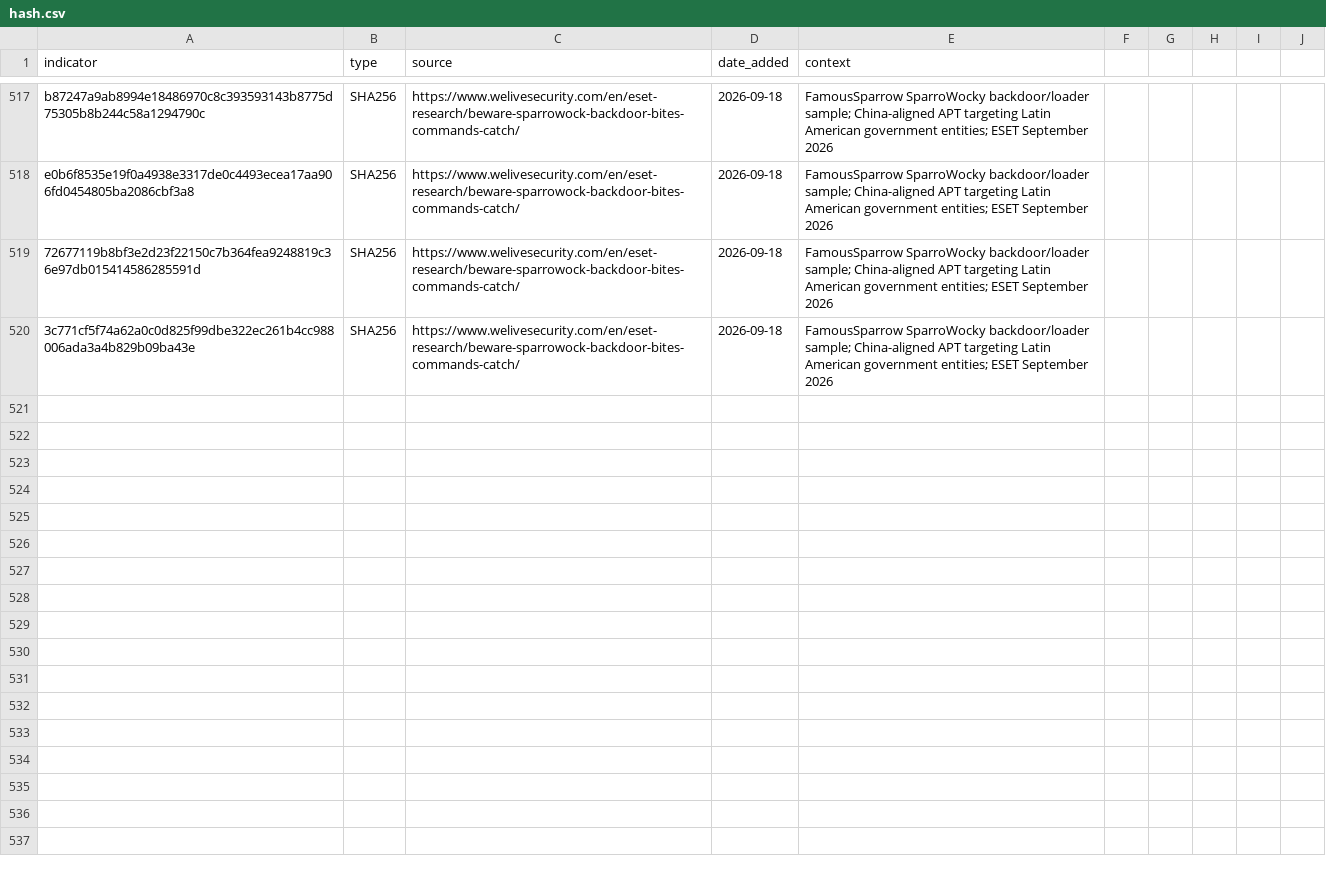
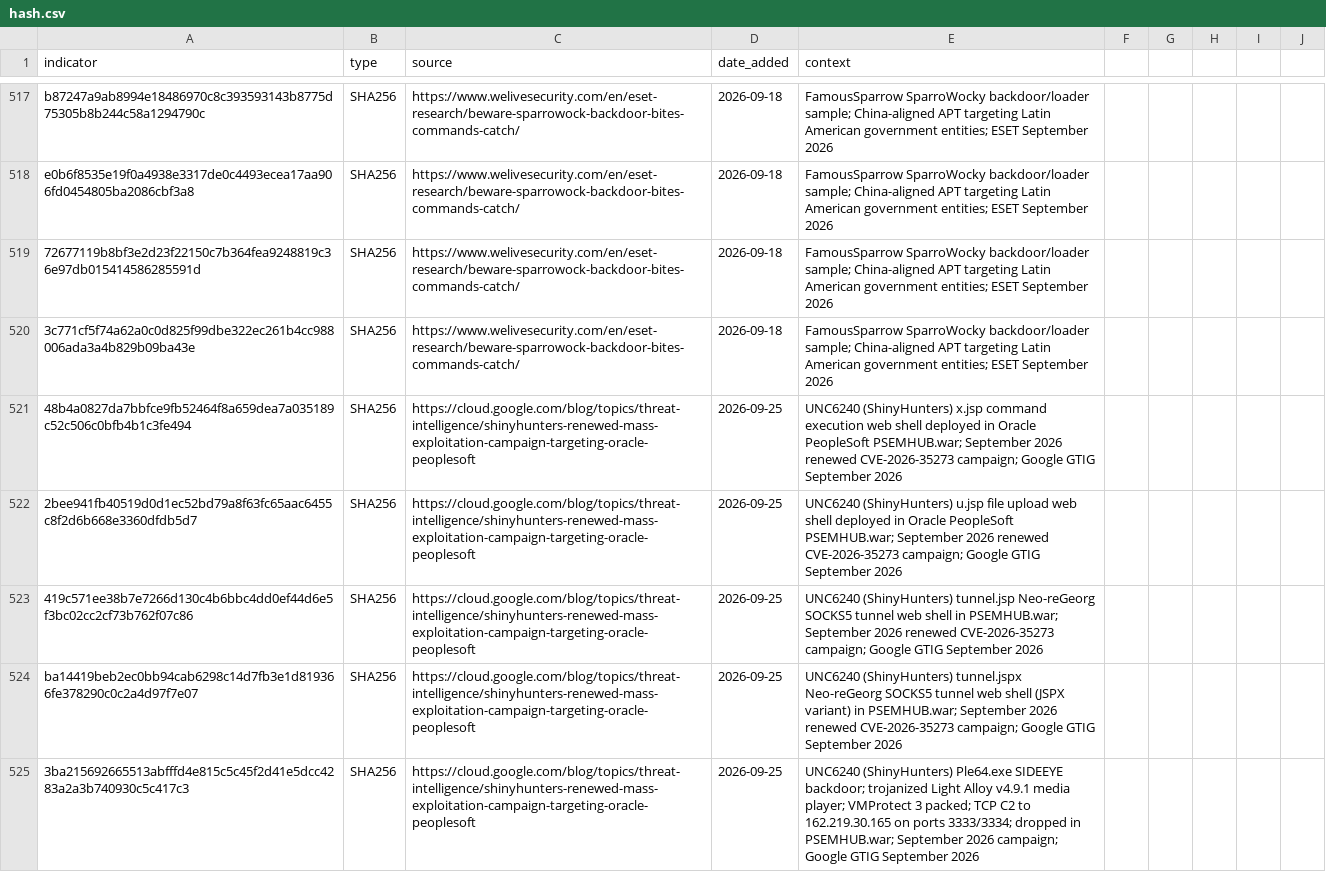
Before and after one commit to C-E-S-3/detection-engineering, a CSV file: iocs/hash.csv, drawn as a sheet; only a part is shown, gaps mark what is left out.

```diff
--- a/iocs/hash.csv
+++ b/iocs/hash.csv
@@ -520 +520,6 @@ e0b6f8535e19f0a4938e3317de0c4493ecea17aa906fd0454805ba2086cbf3a8,SHA256,https://
 3c771cf5f74a62a0c0d825f99dbe322ec261b4cc988006ada3a4b829b09ba43e,SHA256,https://www.welivesecurity.com/en/eset-research/beware-sparrowock-backdoor-bites-commands-catch/,2026-09-18,FamousSparrow SparroWocky backdoor/loader sample; China-aligned APT targeting Latin American government entities; ESET September 2026
+48b4a0827da7bbfce9fb52464f8a659dea7a035189c52c506c0bfb4b1c3fe494,SHA256,https://cloud.google.com/blog/topics/threat-intelligence/shinyhunters-renewed-mass-exploitation-campaign-targeting-oracle-peoplesoft,2026-09-25,UNC6240 (ShinyHunters) x.jsp command execution web shell deployed in Oracle PeopleSoft PSEMHUB.war; September 2026 renewed CVE-2026-35273 campaign; Google GTIG September 2026
+2bee941fb40519d0d1ec52bd79a8f63fc65aac6455c8f2d6b668e3360dfdb5d7,SHA256,https://cloud.google.com/blog/topics/threat-intelligence/shinyhunters-renewed-mass-exploitation-campaign-targeting-oracle-peoplesoft,2026-09-25,UNC6240 (ShinyHunters) u.jsp file upload web shell deployed in Oracle PeopleSoft PSEMHUB.war; September 2026 renewed CVE-2026-35273 campaign; Google GTIG September 2026
+419c571ee38b7e7266d130c4b6bbc4dd0ef44d6e5f3bc02cc2cf73b762f07c86,SHA256,https://cloud.google.com/blog/topics/threat-intelligence/shinyhunters-renewed-mass-exploitation-campaign-targeting-oracle-peoplesoft,2026-09-25,UNC6240 (ShinyHunters) tunnel.jsp Neo-reGeorg SOCKS5 tunnel web shell in PSEMHUB.war; September 2026 renewed CVE-2026-35273 campaign; Google GTIG September 2026
+ba14419beb2ec0bb94cab6298c14d7fb3e1d819366fe378290c0c2a4d97f7e07,SHA256,https://cloud.google.com/blog/topics/threat-intelligence/shinyhunters-renewed-mass-exploitation-campaign-targeting-oracle-peoplesoft,2026-09-25,UNC6240 (ShinyHunters) tunnel.jspx Neo-reGeorg SOCKS5 tunnel web shell (JSPX variant) in PSEMHUB.war; September 2026 renewed CVE-2026-35273 campaign; Google GTIG September 2026
+3ba215692665513abfffd4e815c5c45f2d41e5dcc4283a2a3b740930c5c417c3,SHA256,https://cloud.google.com/blog/topics/threat-intelligence/shinyhunters-renewed-mass-exploitation-campaign-targeting-oracle-peoplesoft,2026-09-25,UNC6240 (ShinyHunters) Ple64.exe SIDEEYE backdoor; trojanized Light Alloy v4.9.1 media player; VMProtect 3 packed; TCP C2 to 162.219.30.165 on ports 3333/3334; dropped in PSEMHUB.war; September 2026 campaign; Google GTIG September 2026
```
Also changed, not shown: iocs/domain.csv, iocs/ip.csv, 3 other files.
